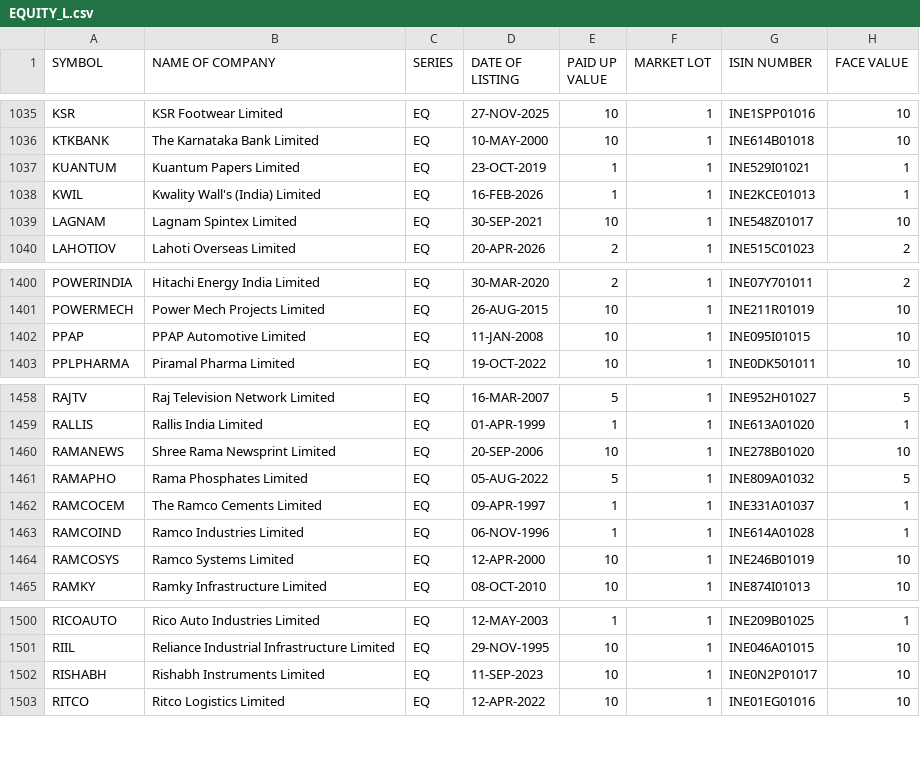
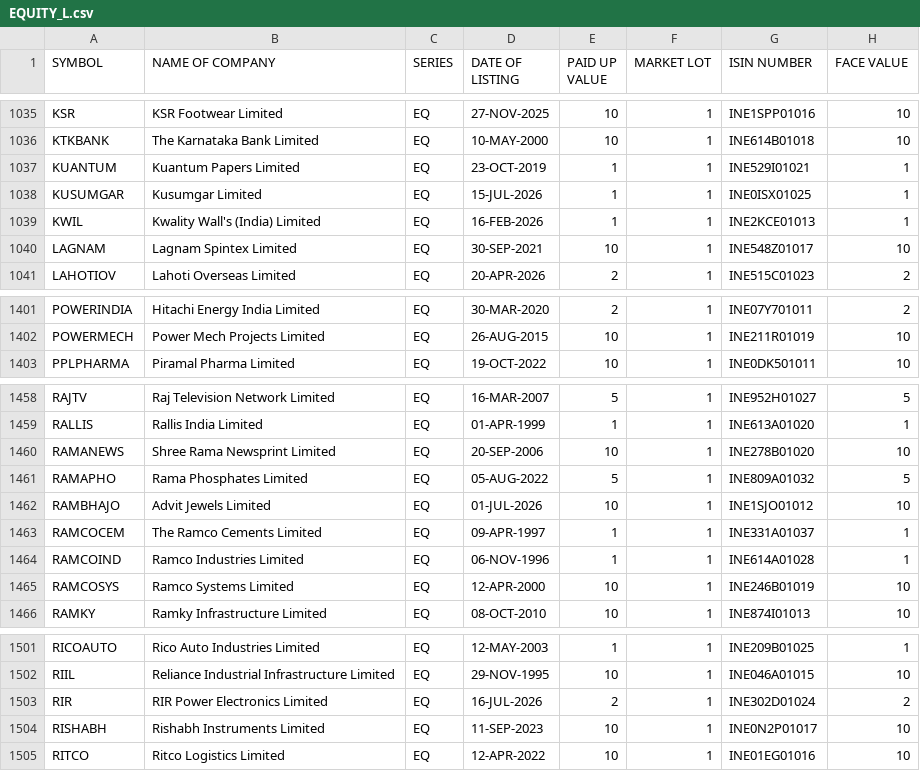
Before and after one commit to prayan2702/Streamlit_Momn_v13_Cached_DB, a CSV file: EQUITY_L.csv, drawn as a sheet; only a part is shown, gaps mark what is left out; removed rows and columns are numbered as before the commit, all else as after; the diff names each change by its address in the sheet, - before the commit and + after, or states it on an @@ line.

```diff
--- a/EQUITY_L.csv
+++ b/EQUITY_L.csv
+row 1038: KUSUMGAR | Kusumgar Limited | EQ | 15-JUL-2026 | 1 | 1 | INE0ISX01025 | 1
-row 1402: PPAP | PPAP Automotive Limited | EQ | 11-JAN-2008 | 10 | 1 | INE095I01015 | 10
+row 1462: RAMBHAJO | Advit Jewels Limited | EQ | 01-JUL-2026 | 10 | 1 | INE1SJO01012 | 10
+row 1503: RIR | RIR Power Electronics Limited | EQ | 16-JUL-2026 | 2 | 1 | INE302D01024 | 2
```
